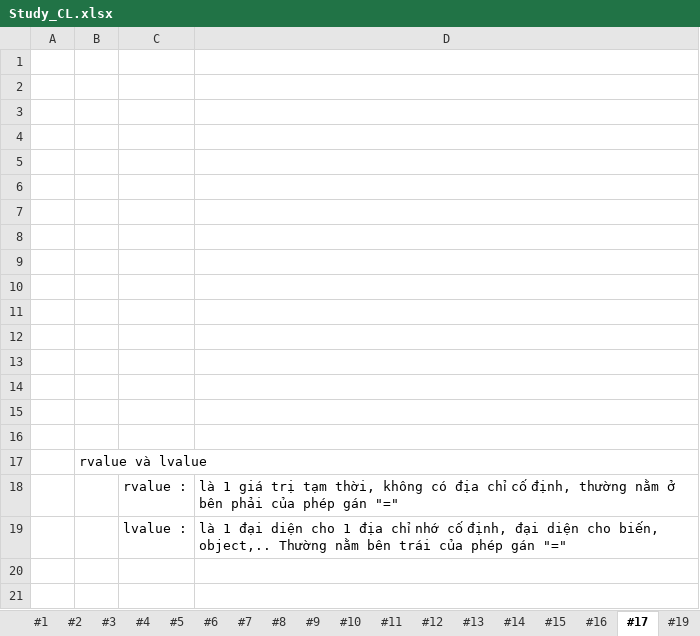
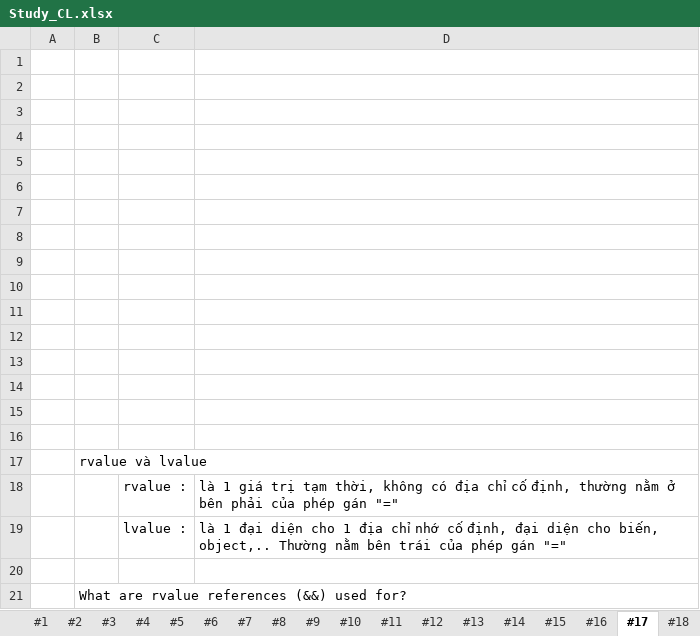
Before and after one commit to HoangAnh-Dinh/C-_Learning, an Excel workbook: Study_CL.xlsx, sheet #17, drawn as a sheet; values as stored, in another font and other column widths than the file's, no borders; the diff names each change by its address in the sheet, - before the commit and + after, or states it on an @@ line.

```diff
--- a/Study_CL.xlsx (sheet #17)
+++ b/Study_CL.xlsx (sheet #17)
+sheet tab: #18
+row 20: (empty)
+row 21:  | What are rvalue references (&&) used for?
```
Also changed, not shown: sheet OutputCatalog, sheet #21, hidden cells.
